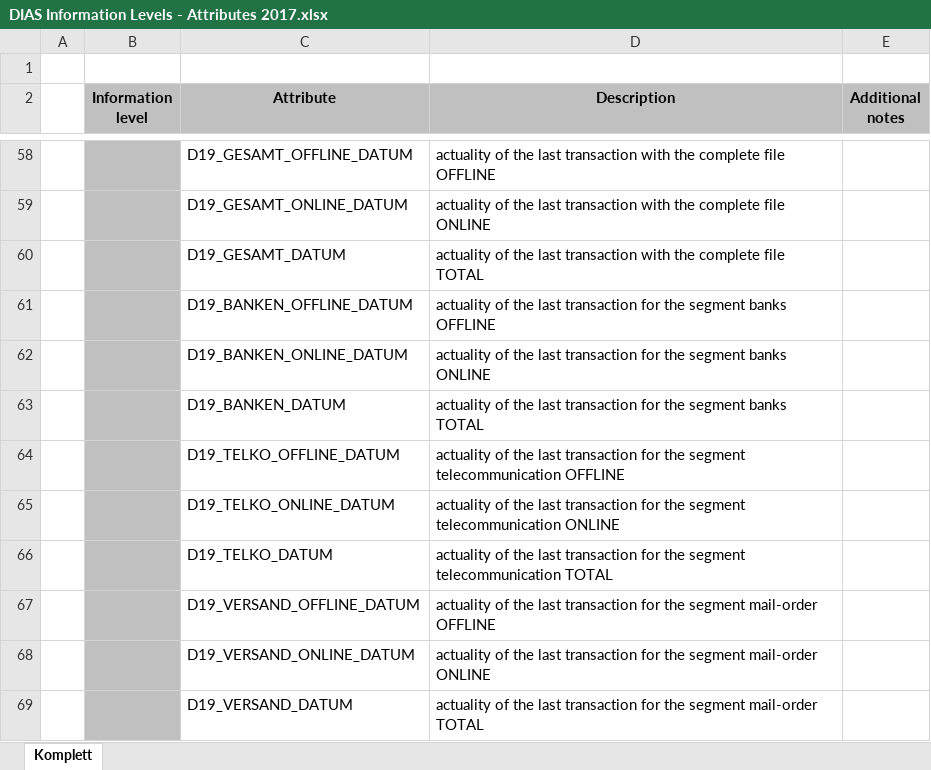
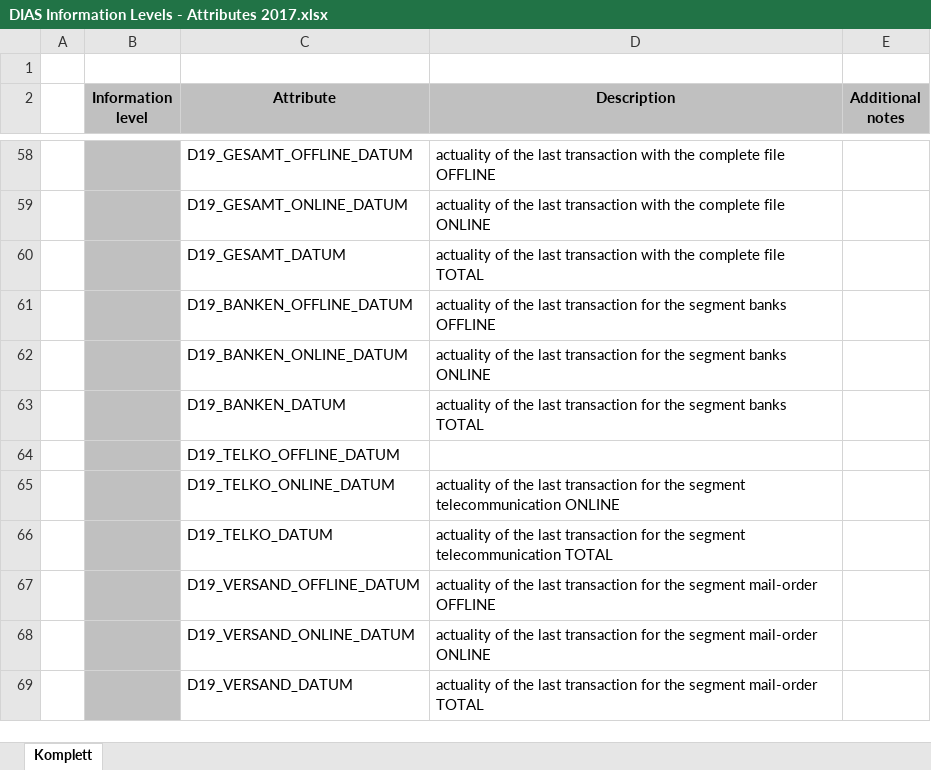
Before and after one commit to nhpeytonwt/ds-nanodegree-projects, an Excel workbook: Project-4-Capstone/DIAS Information Levels - Attributes 2017.xlsx, sheet Komplett, drawn as a sheet; only a part is shown, gaps mark what is left out; values as stored, in another font and other column widths than the file's, no borders; the diff names each change by its address in the sheet, - before the commit and + after, or states it on an @@ line.

Commit message:
Updated Capstone

```diff
--- a/Project-4-Capstone/DIAS Information Levels - Attributes 2017.xlsx (sheet Komplett)
+++ b/Project-4-Capstone/DIAS Information Levels - Attributes 2017.xlsx (sheet Komplett)
-D64 (Description): actuality of the last transaction for the segment telecommunication OFFLINE
+D64 (Description): (empty)
```
Also changed, not shown: 2 other files.
